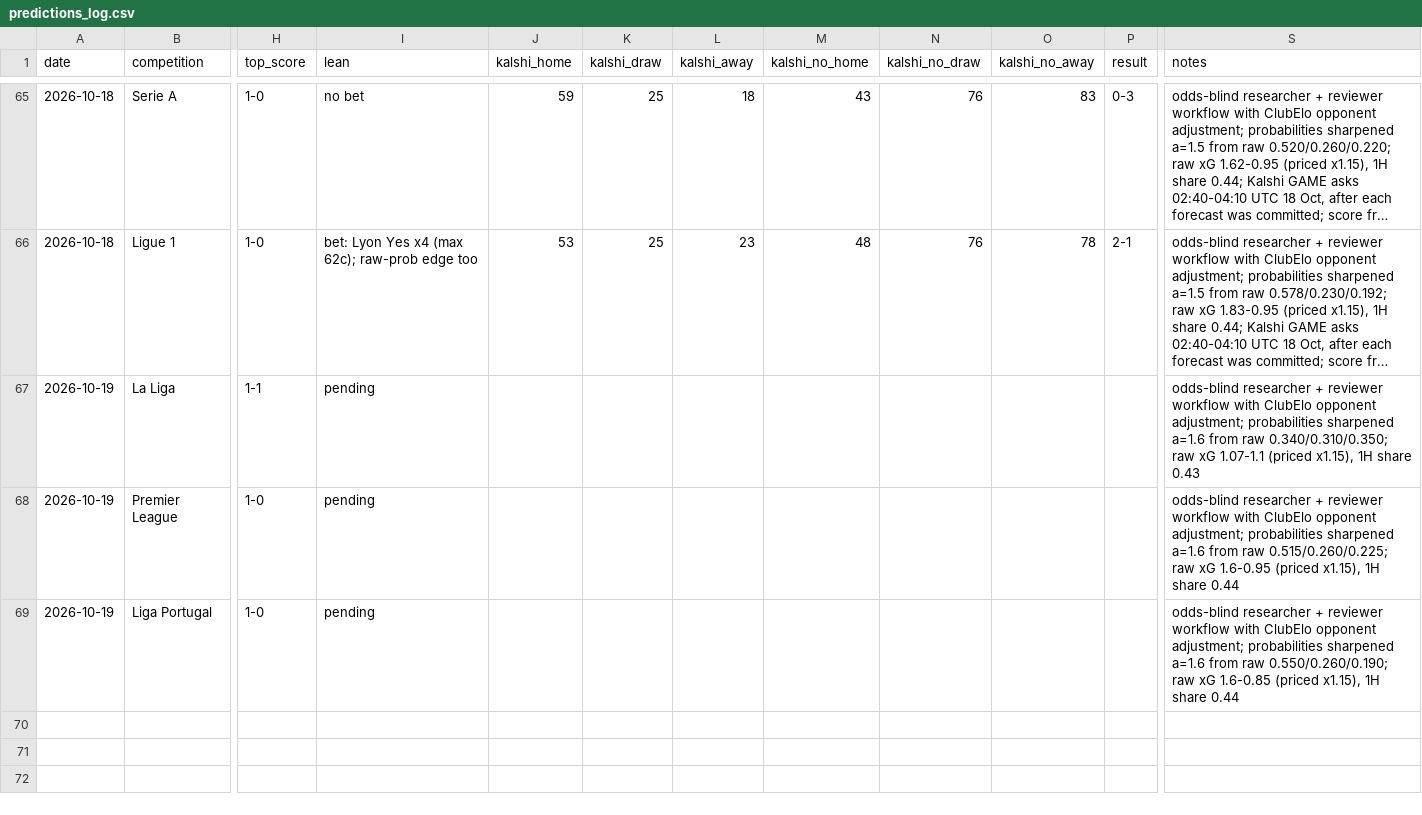
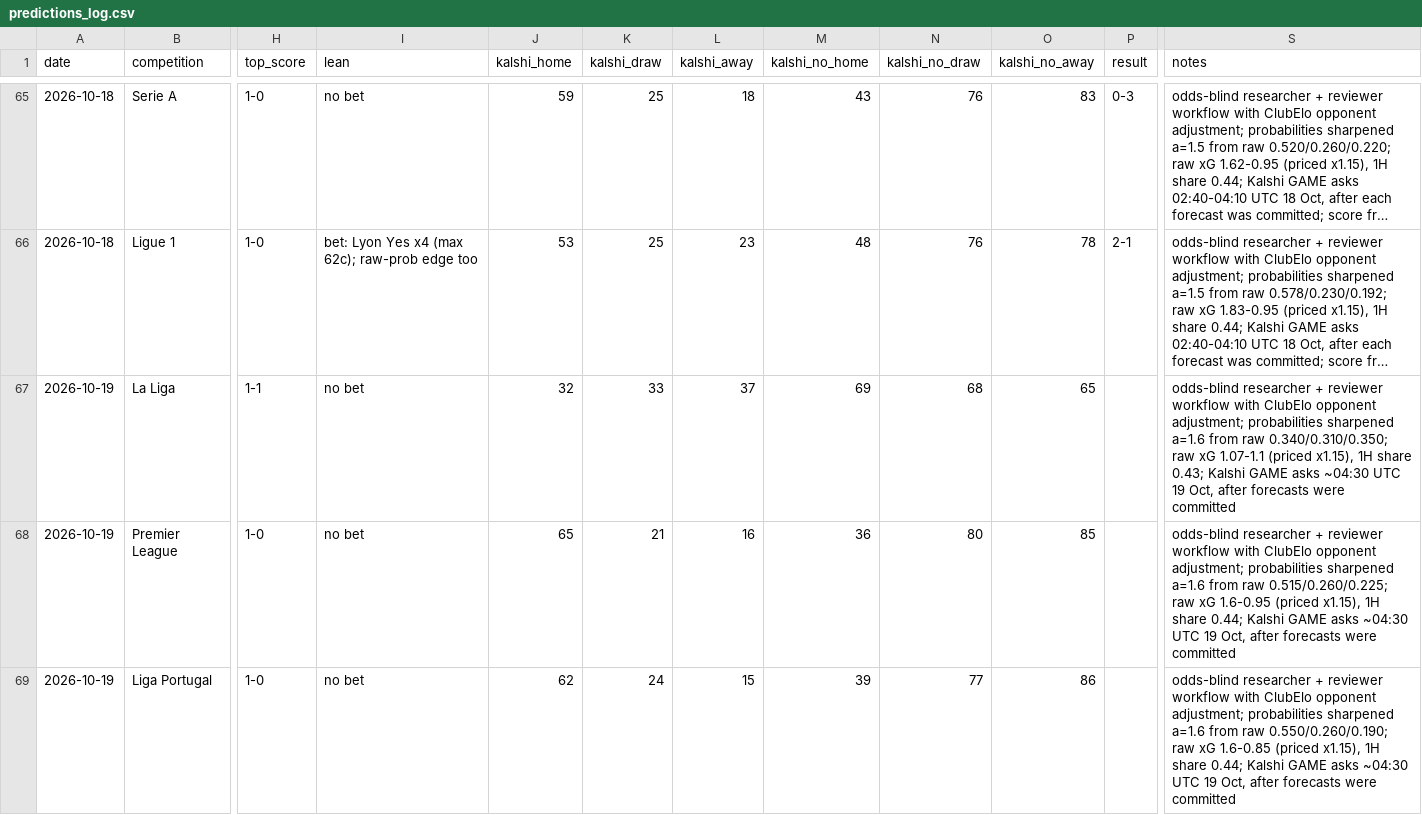
Before and after one commit to bobaoxu2001/Quantitative-Finance, a CSV file: football/predictions_log.csv, drawn as a sheet; only a part is shown, gaps mark what is left out; long unchanged cells end in …; the diff names each change by its address in the sheet, - before the commit and + after, or states it on an @@ line.

```diff
--- a/football/predictions_log.csv
+++ b/football/predictions_log.csv
-I67:I69 (lean): pending
+I67:I69 (lean): no bet
-J67 (kalshi_home): (empty)
+J67 (kalshi_home): 32
-K67 (kalshi_draw): (empty)
+K67 (kalshi_draw): 33
-L67 (kalshi_away): (empty)
+L67 (kalshi_away): 37
-M67 (kalshi_no_home): (empty)
+M67 (kalshi_no_home): 69
-N67 (kalshi_no_draw): (empty)
+N67 (kalshi_no_draw): 68
-O67 (kalshi_no_away): (empty)
+O67 (kalshi_no_away): 65
-S67 (notes): …1H share 0.43
+S67 (notes): …1H share 0.43; Kalshi GAME asks ~04:30 UTC 19 Oct, after forecasts were committed
-J68 (kalshi_home): (empty)
+J68 (kalshi_home): 65
-K68 (kalshi_draw): (empty)
+K68 (kalshi_draw): 21
-L68 (kalshi_away): (empty)
+L68 (kalshi_away): 16
-M68 (kalshi_no_home): (empty)
+M68 (kalshi_no_home): 36
-N68 (kalshi_no_draw): (empty)
+N68 (kalshi_no_draw): 80
-O68 (kalshi_no_away): (empty)
+O68 (kalshi_no_away): 85
-S68 (notes): …1H share 0.44
+S68 (notes): …1H share 0.44; Kalshi GAME asks ~04:30 UTC 19 Oct, after forecasts were committed
-J69 (kalshi_home): (empty)
+J69 (kalshi_home): 62
-K69 (kalshi_draw): (empty)
+K69 (kalshi_draw): 24
-L69 (kalshi_away): (empty)
+L69 (kalshi_away): 15
-M69 (kalshi_no_home): (empty)
+M69 (kalshi_no_home): 39
-N69 (kalshi_no_draw): (empty)
+N69 (kalshi_no_draw): 77
-O69 (kalshi_no_away): (empty)
+O69 (kalshi_no_away): 86
-S69 (notes): …1H share 0.44
+S69 (notes): …1H share 0.44; Kalshi GAME asks ~04:30 UTC 19 Oct, after forecasts were committed
```
